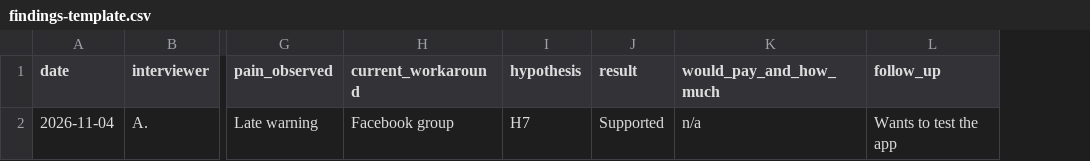
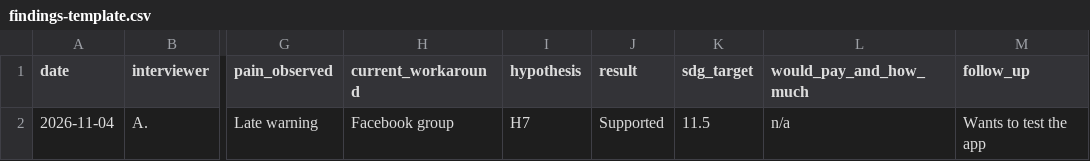
Before and after one commit to miflowe/Sylvia, a CSV file: docs/kits/findings-template.csv, drawn as a sheet; only a part is shown, gaps mark what is left out; the diff names each change by its address in the sheet, - before the commit and + after, or states it on an @@ line.

```diff
--- a/docs/kits/findings-template.csv
+++ b/docs/kits/findings-template.csv
+column K (sdg_target), row 2: 11.5
```
Also changed, not shown: 4 other files.
